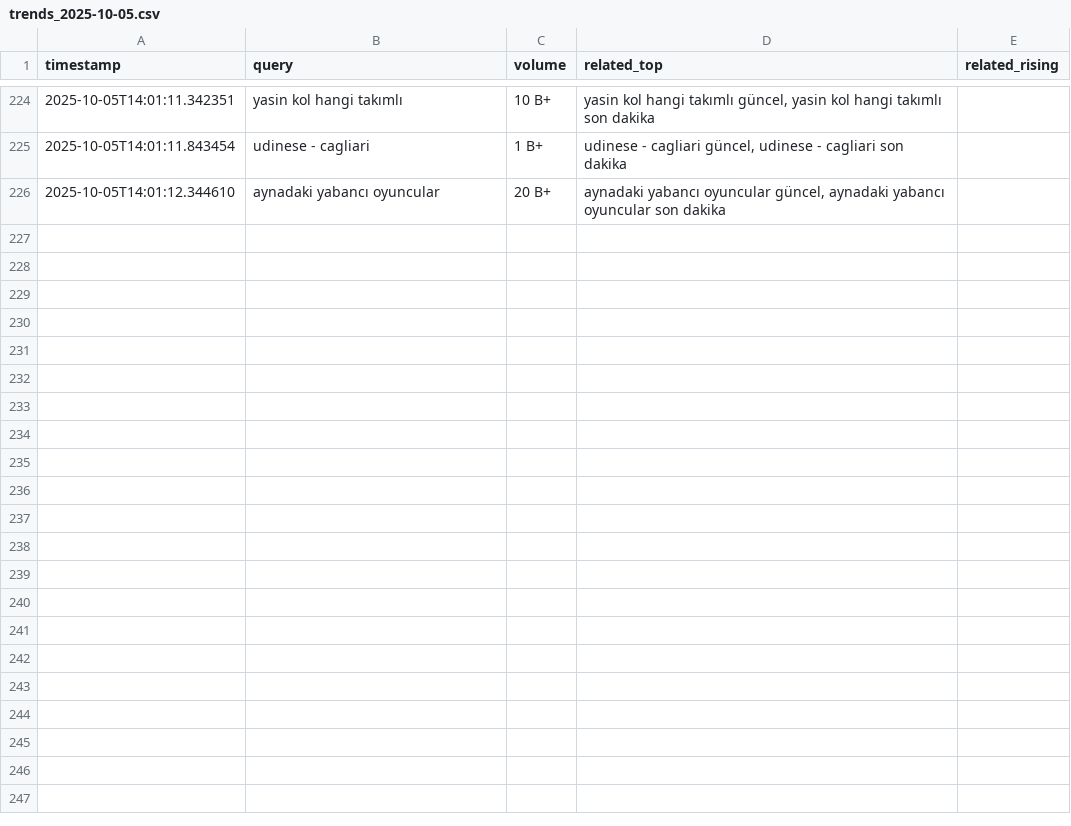
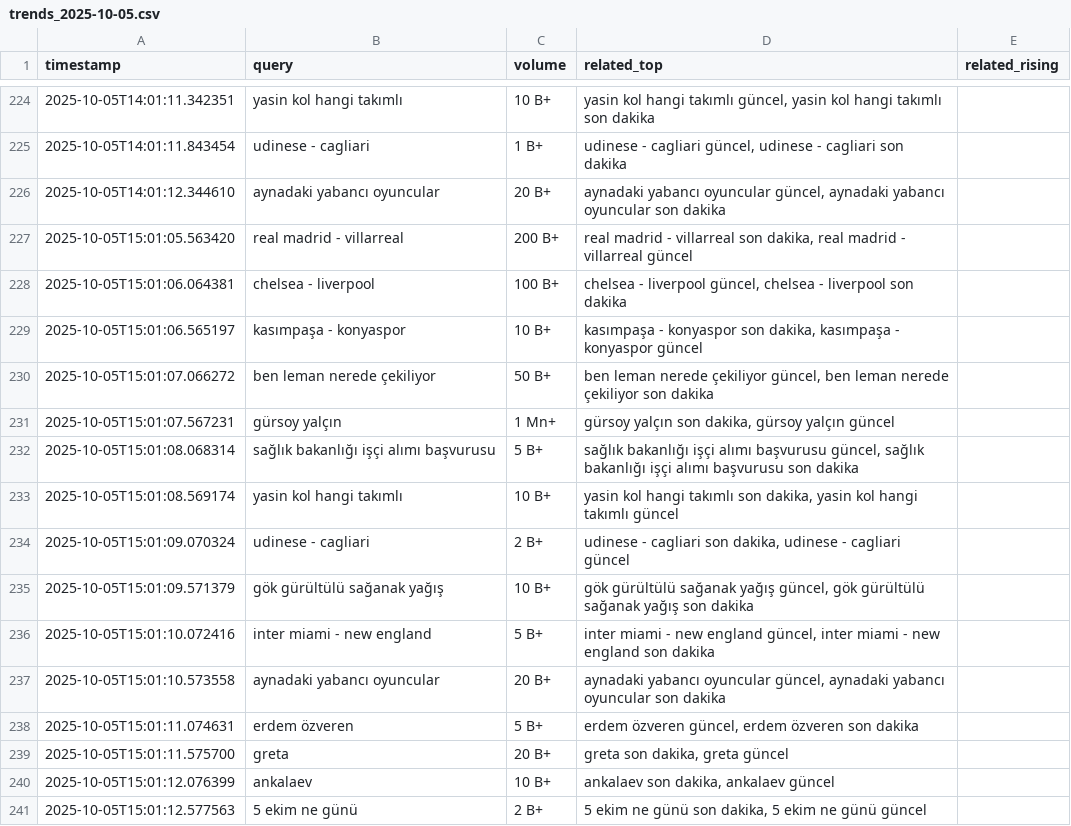
Before and after one commit to igyccmt/trends-scraper, a CSV file: trends_2025-10-05.csv, drawn as a sheet; only a part is shown, gaps mark what is left out.

```diff
--- a/trends_2025-10-05.csv
+++ b/trends_2025-10-05.csv
@@ -226 +226,16 @@ timestamp,query,volume,related_top,related_rising
 2025-10-05T14:01:12.344610,aynadaki yabancı oyuncular,20 B+,"aynadaki yabancı oyuncular güncel, aynadaki yabancı oyuncular son dakika",
+2025-10-05T15:01:05.563420,real madrid - villarreal,200 B+,"real madrid - villarreal son dakika, real madrid - villarreal güncel",
+2025-10-05T15:01:06.064381,chelsea - liverpool,100 B+,"chelsea - liverpool güncel, chelsea - liverpool son dakika",
+2025-10-05T15:01:06.565197,kasımpaşa - konyaspor,10 B+,"kasımpaşa - konyaspor son dakika, kasımpaşa - konyaspor güncel",
+2025-10-05T15:01:07.066272,ben leman nerede çekiliyor,50 B+,"ben leman nerede çekiliyor güncel, ben leman nerede çekiliyor son dakika",
+2025-10-05T15:01:07.567231,gürsoy yalçın,1 Mn+,"gürsoy yalçın son dakika, gürsoy yalçın güncel",
+2025-10-05T15:01:08.068314,sağlık bakanlığı işçi alımı başvurusu,5 B+,"sağlık bakanlığı işçi alımı başvurusu güncel, sağlık bakanlığı işçi alımı başvurusu son dakika",
+2025-10-05T15:01:08.569174,yasin kol hangi takımlı,10 B+,"yasin kol hangi takımlı son dakika, yasin kol hangi takımlı güncel",
+2025-10-05T15:01:09.070324,udinese - cagliari,2 B+,"udinese - cagliari son dakika, udinese - cagliari güncel",
+2025-10-05T15:01:09.571379,gök gürültülü sağanak yağış,10 B+,"gök gürültülü sağanak yağış güncel, gök gürültülü sağanak yağış son dakika",
+2025-10-05T15:01:10.072416,inter miami - new england,5 B+,"inter miami - new england güncel, inter miami - new england son dakika",
+2025-10-05T15:01:10.573558,aynadaki yabancı oyuncular,20 B+,"aynadaki yabancı oyuncular güncel, aynadaki yabancı oyuncular son dakika",
+2025-10-05T15:01:11.074631,erdem özveren,5 B+,"erdem özveren güncel, erdem özveren son dakika",
+2025-10-05T15:01:11.575700,greta,20 B+,"greta son dakika, greta güncel",
+2025-10-05T15:01:12.076399,ankalaev,10 B+,"ankalaev son dakika, ankalaev güncel",
+2025-10-05T15:01:12.577563,5 ekim ne günü,2 B+,"5 ekim ne günü son dakika, 5 ekim ne günü güncel",
```
Also changed, not shown: trends.csv.
